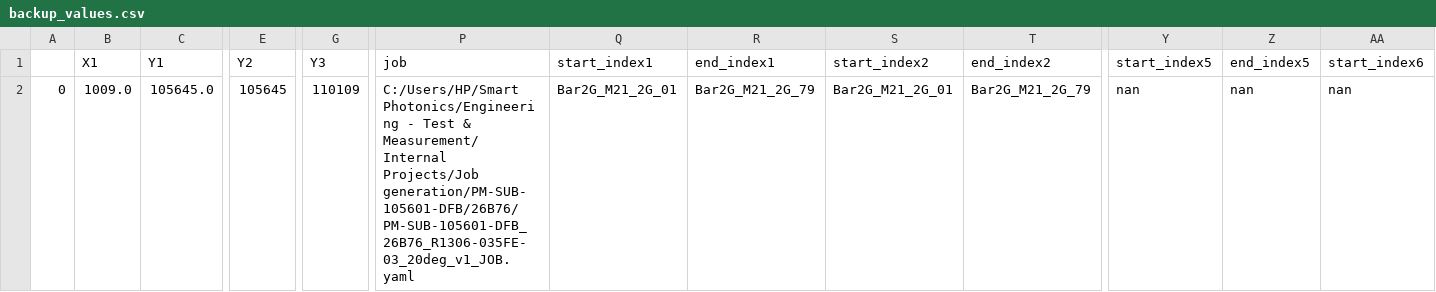
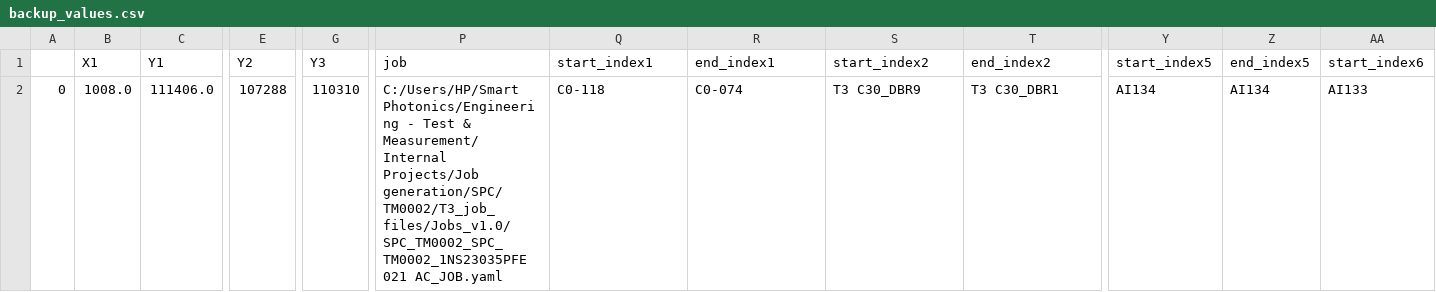
Before and after one commit to marcosase/S200_interface, a CSV file: backup_values.csv, drawn as a sheet; only a part is shown, gaps mark what is left out; the diff covers the shown part only; the diff names each change by its address in the sheet, - before the commit and + after, or states it on an @@ line.

Commit message:
Sietse: Added the storing of raw data

```diff
--- a/backup_values.csv
+++ b/backup_values.csv
-B2 (X1): 1009.0
+B2 (X1): 1008.0
-C2 (Y1): 105645.0
+C2 (Y1): 111406.0
-E2 (Y2): 105645
+E2 (Y2): 107288
-G2 (Y3): 110109
+G2 (Y3): 110310
-P2 (job): …Measurement/Internal Projects/Job generation/PM-SUB-105601-DFB/26B76/PM-SUB-105601-DFB_26B76_R1306-035FE-03_20deg_v1_JOB.yaml
+P2 (job): …Measurement/Internal Projects/Job generation/SPC/TM0002/T3_job_files/Jobs_v1.0/SPC_TM0002_SPC_TM0002_1NS23035PFE 021 AC_JOB.yaml
-Q2 (start_index1): Bar2G_M21_2G_01
+Q2 (start_index1): C0-118
-R2 (end_index1): Bar2G_M21_2G_79
+R2 (end_index1): C0-074
-S2 (start_index2): Bar2G_M21_2G_01
+S2 (start_index2): T3 C30_DBR9
-T2 (end_index2): Bar2G_M21_2G_79
+T2 (end_index2): T3 C30_DBR1
-Y2 (start_index5): nan
+Y2 (start_index5): AI134
-Z2 (end_index5): nan
+Z2 (end_index5): AI134
-AA2 (start_index6): nan
+AA2 (start_index6): AI133
```
Also changed, not shown: 4 edited cells elsewhere in this file, 8 other files.
